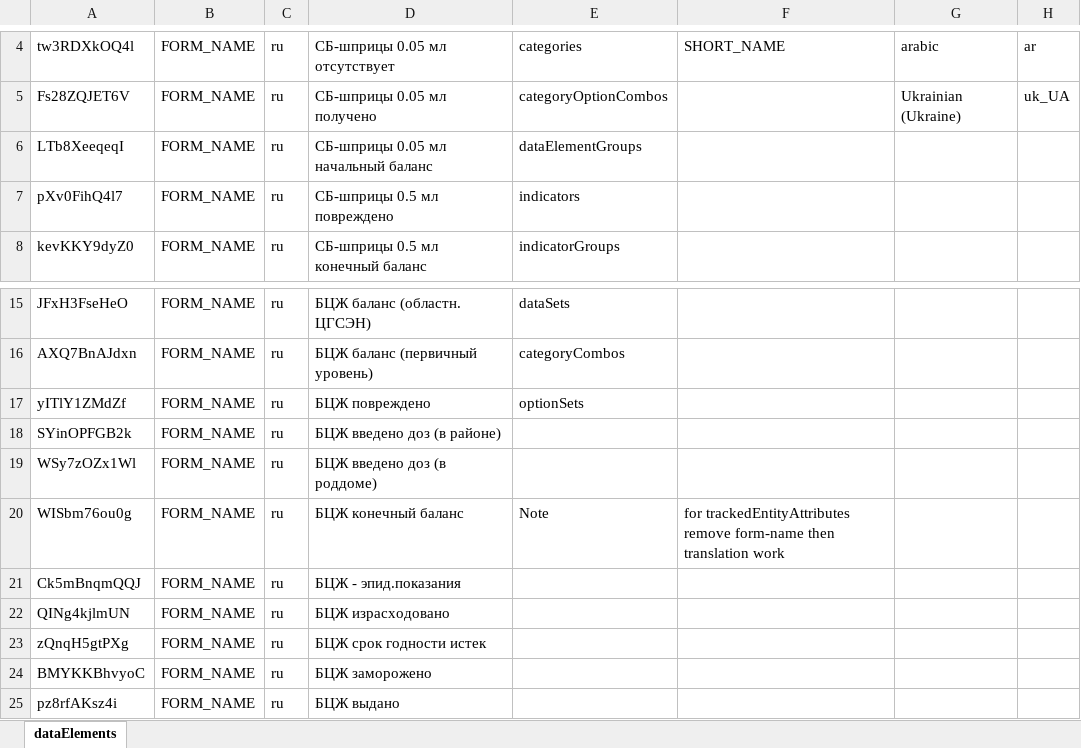
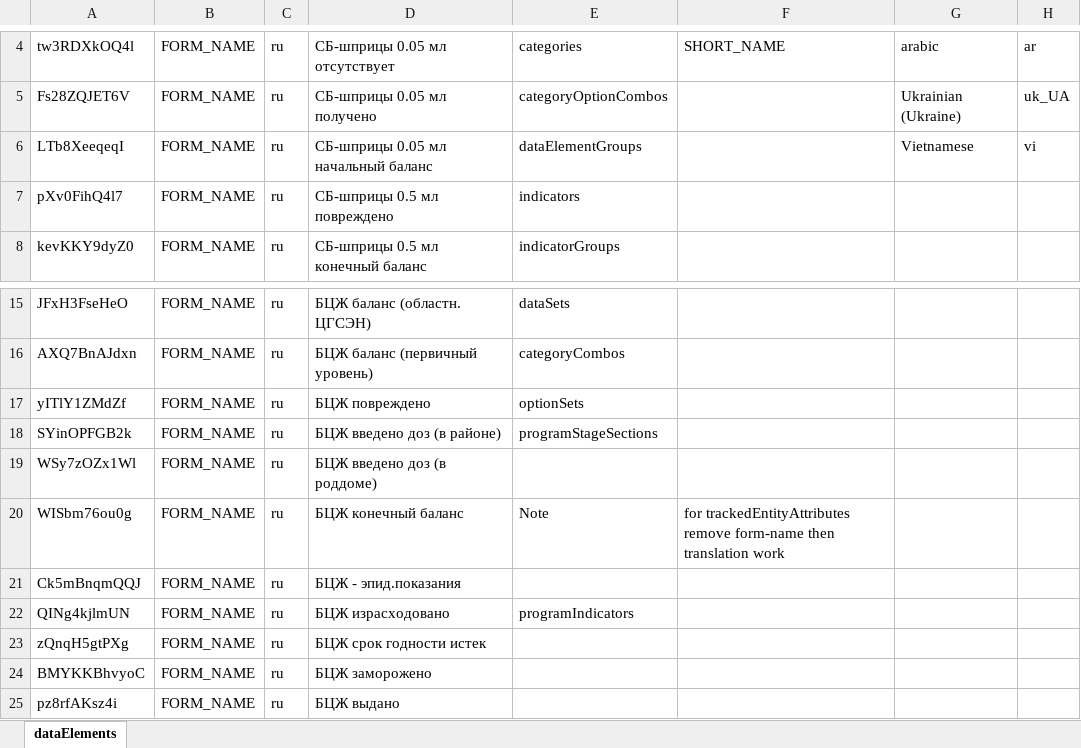
Before and after one commit to mithileshhisp/DHIS2-Projects, an Excel workbook: excel_to_Json_Converter_in_angularJS/sample-format/dataElements_form_name_translations_with_object_property.xlsx, sheet dataElements, drawn as a sheet; only a part is shown, gaps mark what is left out; values as stored, in another font and other column widths than the file's, no borders; the diff names each change by its address in the sheet, - before the commit and + after, or states it on an @@ line.

```diff
--- a/excel_to_Json_Converter_in_angularJS/sample-format/dataElements_form_name_translations_with_object_property.xlsx (sheet dataElements)
+++ b/excel_to_Json_Converter_in_angularJS/sample-format/dataElements_form_name_translations_with_object_property.xlsx (sheet dataElements)
-G6: (empty)
+G6: Vietnamese
-H6: (empty)
+H6: vi
-E18: (empty)
+E18: programStageSections
-E22: (empty)
+E22: programIndicators
```
Also changed, not shown: excel_to_Json_Converter_in_angularJS/sample-format/dataElements_form_name_translations.xlsx, 8 other files.
